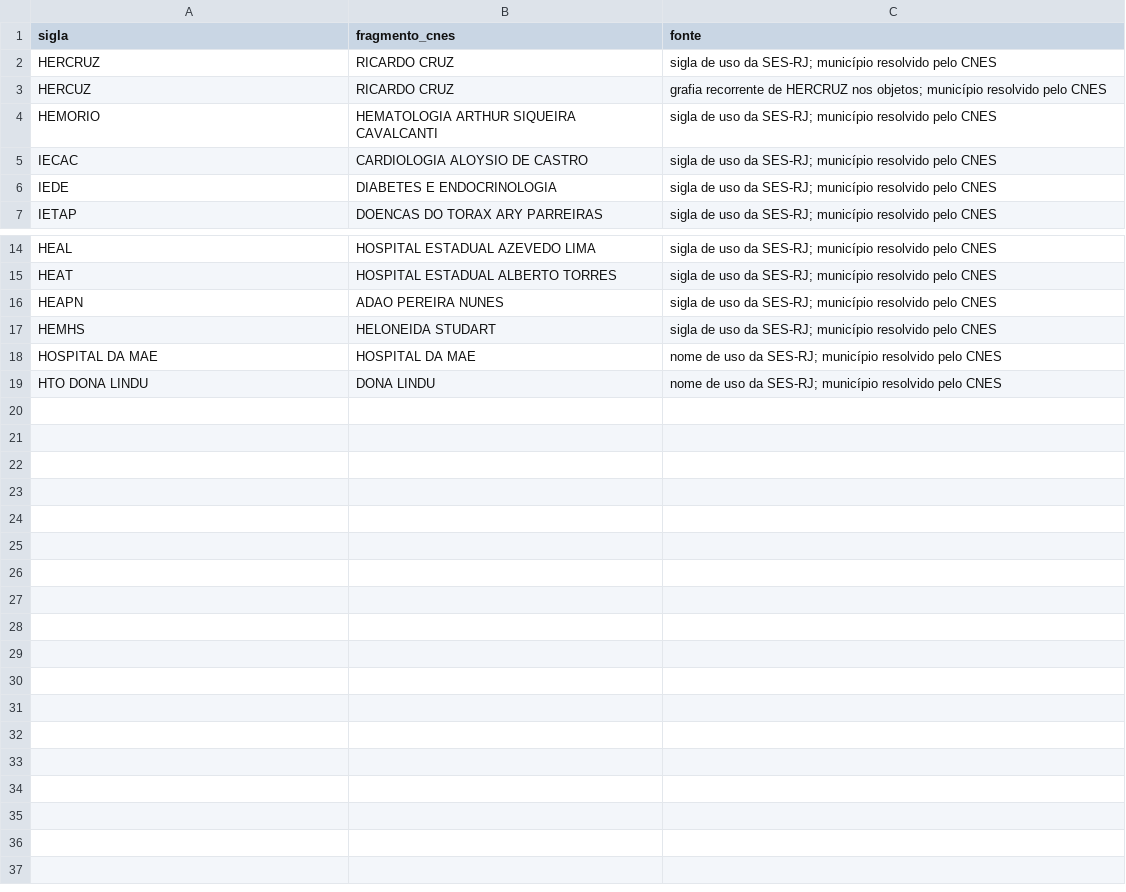
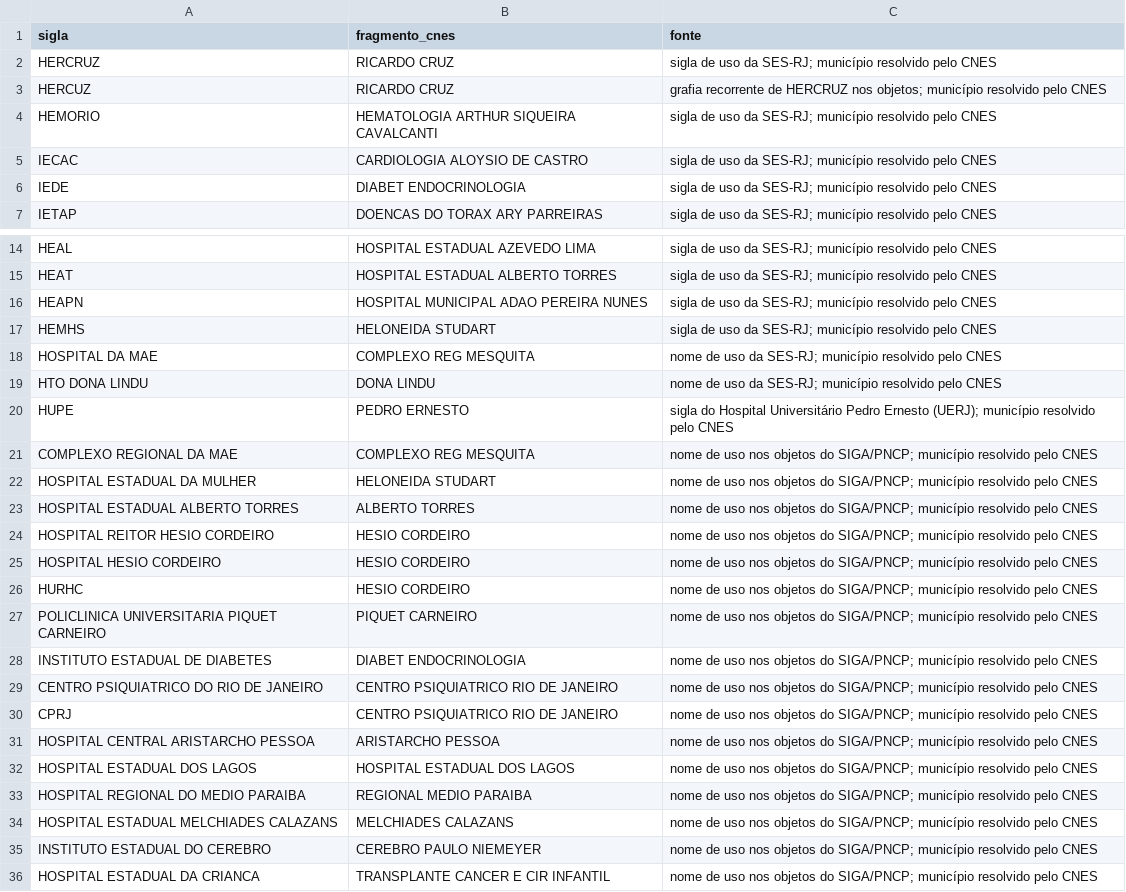
Before and after one commit to jfelippebethlem-tech/JFN, a CSV file: compliance_agent/territorio/dados/siglas_saude.csv, drawn as a sheet; only a part is shown, gaps mark what is left out.

```diff
--- a/compliance_agent/territorio/dados/siglas_saude.csv
+++ b/compliance_agent/territorio/dados/siglas_saude.csv
@@ -5,3 +5,3 @@ HEMORIO,HEMATOLOGIA ARTHUR SIQUEIRA CAVALCANTI,"sigla de uso da SES-RJ; municíp
 IECAC,CARDIOLOGIA ALOYSIO DE CASTRO,"sigla de uso da SES-RJ; município resolvido pelo CNES"
-IEDE,DIABETES E ENDOCRINOLOGIA,"sigla de uso da SES-RJ; município resolvido pelo CNES"
+IEDE,DIABET ENDOCRINOLOGIA,"sigla de uso da SES-RJ; município resolvido pelo CNES"
 IETAP,DOENCAS DO TORAX ARY PARREIRAS,"sigla de uso da SES-RJ; município resolvido pelo CNES"
@@ -15,5 +15,22 @@ HEAL,HOSPITAL ESTADUAL AZEVEDO LIMA,"sigla de uso da SES-RJ; município resolvid
 HEAT,HOSPITAL ESTADUAL ALBERTO TORRES,"sigla de uso da SES-RJ; município resolvido pelo CNES"
-HEAPN,ADAO PEREIRA NUNES,"sigla de uso da SES-RJ; município resolvido pelo CNES"
+HEAPN,HOSPITAL MUNICIPAL ADAO PEREIRA NUNES,"sigla de uso da SES-RJ; município resolvido pelo CNES"
 HEMHS,HELONEIDA STUDART,"sigla de uso da SES-RJ; município resolvido pelo CNES"
-HOSPITAL DA MAE,HOSPITAL DA MAE,"nome de uso da SES-RJ; município resolvido pelo CNES"
+HOSPITAL DA MAE,COMPLEXO REG MESQUITA,"nome de uso da SES-RJ; município resolvido pelo CNES"
 HTO DONA LINDU,DONA LINDU,"nome de uso da SES-RJ; município resolvido pelo CNES"
+HUPE,PEDRO ERNESTO,"sigla do Hospital Universitário Pedro Ernesto (UERJ); município resolvido pelo CNES"
+COMPLEXO REGIONAL DA MAE,COMPLEXO REG MESQUITA,"nome de uso nos objetos do SIGA/PNCP; município resolvido pelo CNES"
+HOSPITAL ESTADUAL DA MULHER,HELONEIDA STUDART,"nome de uso nos objetos do SIGA/PNCP; município resolvido pelo CNES"
+HOSPITAL ESTADUAL ALBERTO TORRES,ALBERTO TORRES,"nome de uso nos objetos do SIGA/PNCP; município resolvido pelo CNES"
+HOSPITAL REITOR HESIO CORDEIRO,HESIO CORDEIRO,"nome de uso nos objetos do SIGA/PNCP; município resolvido pelo CNES"
+HOSPITAL HESIO CORDEIRO,HESIO CORDEIRO,"nome de uso nos objetos do SIGA/PNCP; município resolvido pelo CNES"
+HURHC,HESIO CORDEIRO,"nome de uso nos objetos do SIGA/PNCP; município resolvido pelo CNES"
+POLICLINICA UNIVERSITARIA PIQUET CARNEIRO,PIQUET CARNEIRO,"nome de uso nos objetos do SIGA/PNCP; município resolvido pelo CNES"
+INSTITUTO ESTADUAL DE DIABETES,DIABET ENDOCRINOLOGIA,"nome de uso nos objetos do SIGA/PNCP; município resolvido pelo CNES"
+CENTRO PSIQUIATRICO DO RIO DE JANEIRO,CENTRO PSIQUIATRICO RIO DE JANEIRO,"nome de uso nos objetos do SIGA/PNCP; município resolvido pelo CNES"
+CPRJ,CENTRO PSIQUIATRICO RIO DE JANEIRO,"nome de uso nos objetos do SIGA/PNCP; município resolvido pelo CNES"
+HOSPITAL CENTRAL ARISTARCHO PESSOA,ARISTARCHO PESSOA,"nome de uso nos objetos do SIGA/PNCP; município resolvido pelo CNES"
+HOSPITAL ESTADUAL DOS LAGOS,HOSPITAL ESTADUAL DOS LAGOS,"nome de uso nos objetos do SIGA/PNCP; município resolvido pelo CNES"
+HOSPITAL REGIONAL DO MEDIO PARAIBA,REGIONAL MEDIO PARAIBA,"nome de uso nos objetos do SIGA/PNCP; município resolvido pelo CNES"
+HOSPITAL ESTADUAL MELCHIADES CALAZANS,MELCHIADES CALAZANS,"nome de uso nos objetos do SIGA/PNCP; município resolvido pelo CNES"
+INSTITUTO ESTADUAL DO CEREBRO,CEREBRO PAULO NIEMEYER,"nome de uso nos objetos do SIGA/PNCP; município resolvido pelo CNES"
+HOSPITAL ESTADUAL DA CRIANCA,TRANSPLANTE CANCER E CIR INFANTIL,"nome de uso nos objetos do SIGA/PNCP; município resolvido pelo CNES"
```
Also changed, not shown: 8 other files.
